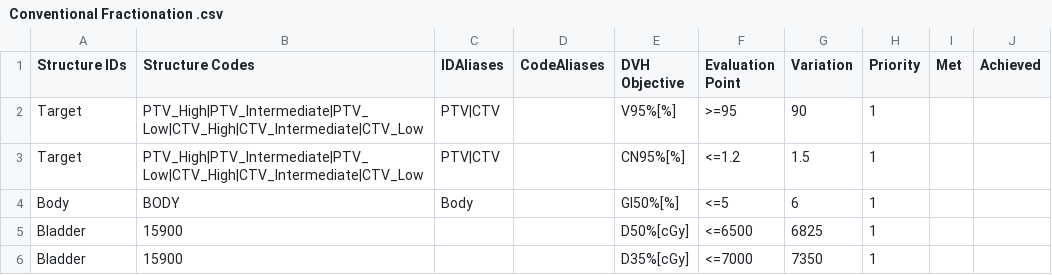
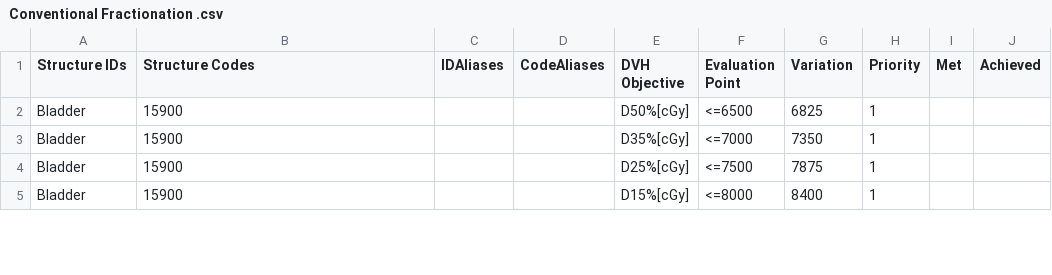
Before and after one commit to LDClark/PlanCheck, a CSV file: PlanCheck.Script/ConstraintTemplates/Conventional Fractionation .csv, drawn as a sheet; only a part is shown; the shorter side is filled out with more unchanged rows.

```diff
--- a/PlanCheck.Script/ConstraintTemplates/Conventional Fractionation .csv
+++ b/PlanCheck.Script/ConstraintTemplates/Conventional Fractionation .csv
@@ -1,5 +1,2 @@
 Structure IDs,Structure Codes,IDAliases,CodeAliases,DVH Objective,Evaluation Point,Variation,Priority,Met,Achieved
-Target,PTV_High|PTV_Intermediate|PTV_Low|CTV_High|CTV_Intermediate|CTV_Low,PTV|CTV,,V95%[%],>=95,90,1,,
-Target,PTV_High|PTV_Intermediate|PTV_Low|CTV_High|CTV_Intermediate|CTV_Low,PTV|CTV,,CN95%[%],<=1.2,1.5,1,,
-Body,BODY,Body,,GI50%[%],<=5,6,1,,
 Bladder,15900,,,D50%[cGy],<=6500,6825,1,,
```
Also changed, not shown: 17 other files.
